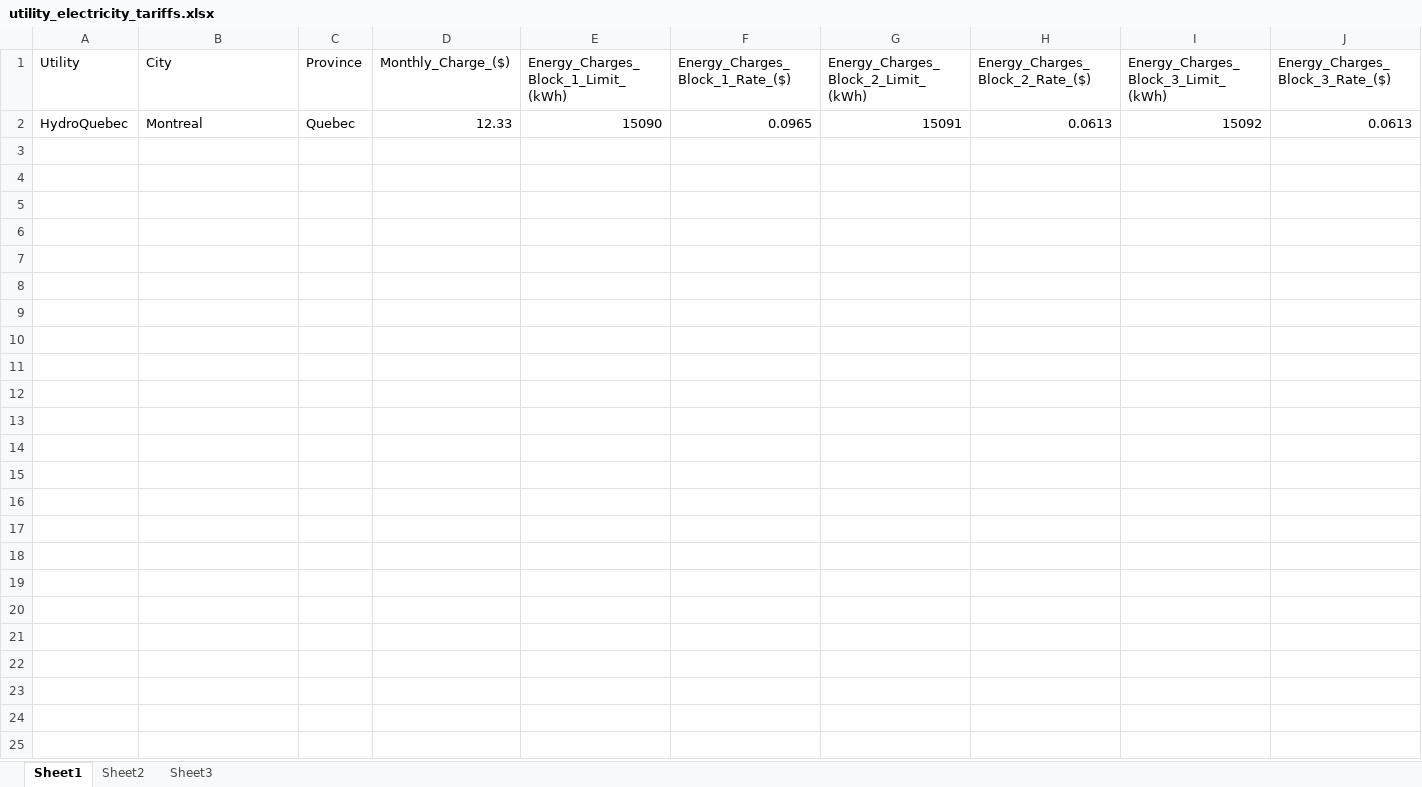
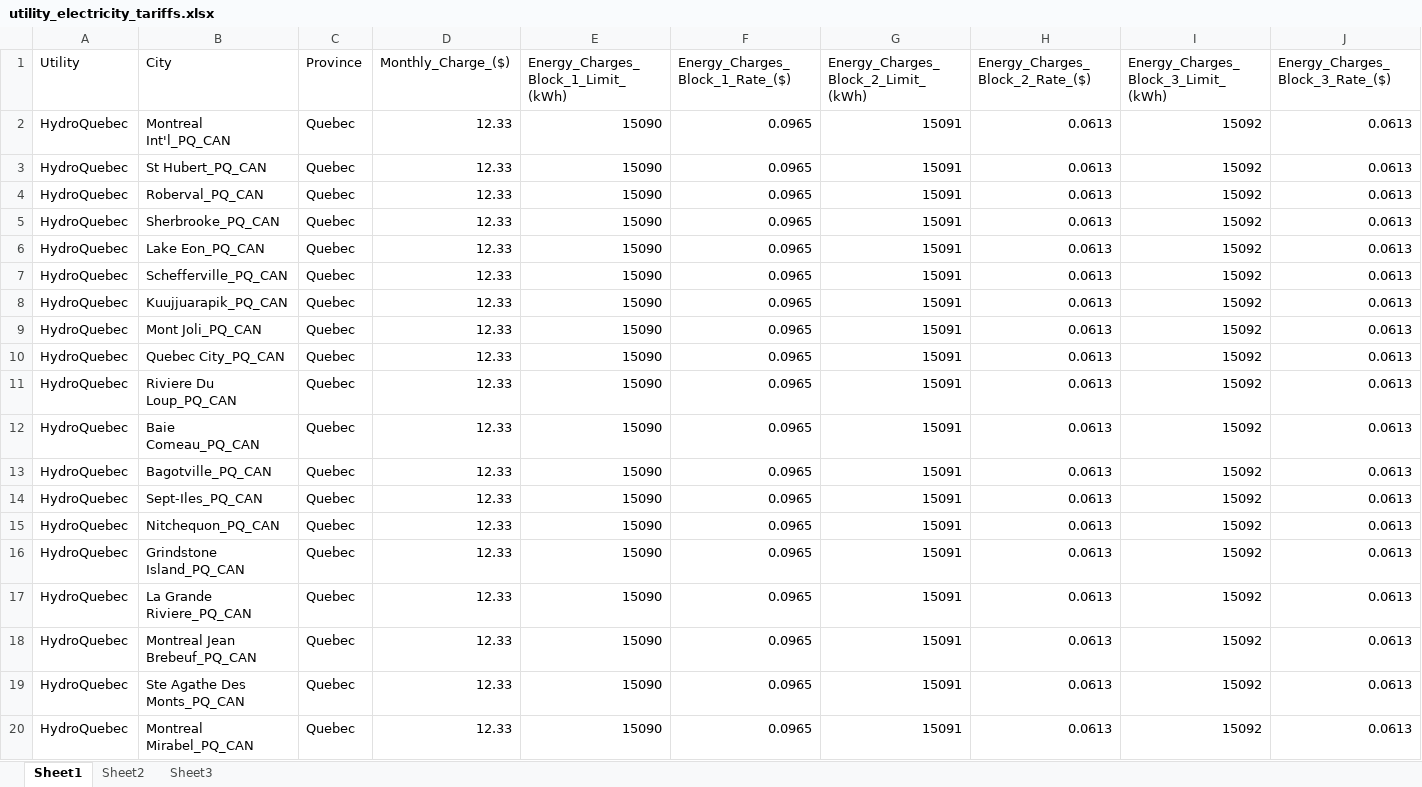
Before and after one commit to NREL/OpenStudio-Prototype-Buildings, an Excel workbook: lib/btap/measures/UtilityTariffs/resources/utility_electricity_tariffs.xlsx, sheet Sheet1, drawn as a sheet; only a part is shown; values as stored, in another font and other column widths than the file's, no borders; rows hold the shown columns only; the diff covers the shown part only; the diff names each change by its address in the sheet, - before the commit and + after, or states it on an @@ line.

```diff
--- a/lib/btap/measures/UtilityTariffs/resources/utility_electricity_tariffs.xlsx (sheet Sheet1)
+++ b/lib/btap/measures/UtilityTariffs/resources/utility_electricity_tariffs.xlsx (sheet Sheet1)
-B2 (City): Montreal
+B2 (City): Montreal Int'l_PQ_CAN
+row 3: HydroQuebec | St Hubert_PQ_CAN | Quebec | 12.33 | 15090 | 0.0965 | 15091 | 0.0613 | 15092 | 0.0613
+row 4: HydroQuebec | Roberval_PQ_CAN | Quebec | 12.33 | 15090 | 0.0965 | 15091 | 0.0613 | 15092 | 0.0613
+row 5: HydroQuebec | Sherbrooke_PQ_CAN | Quebec | 12.33 | 15090 | 0.0965 | 15091 | 0.0613 | 15092 | 0.0613
+row 6: HydroQuebec | Lake Eon_PQ_CAN | Quebec | 12.33 | 15090 | 0.0965 | 15091 | 0.0613 | 15092 | 0.0613
+row 7: HydroQuebec | Schefferville_PQ_CAN | Quebec | 12.33 | 15090 | 0.0965 | 15091 | 0.0613 | 15092 | 0.0613
+row 8: HydroQuebec | Kuujjuarapik_PQ_CAN | Quebec | 12.33 | 15090 | 0.0965 | 15091 | 0.0613 | 15092 | 0.0613
+row 9: HydroQuebec | Mont Joli_PQ_CAN | Quebec | 12.33 | 15090 | 0.0965 | 15091 | 0.0613 | 15092 | 0.0613
+row 10: HydroQuebec | Quebec City_PQ_CAN | Quebec | 12.33 | 15090 | 0.0965 | 15091 | 0.0613 | 15092 | 0.0613
+row 11: HydroQuebec | Riviere Du Loup_PQ_CAN | Quebec | 12.33 | 15090 | 0.0965 | 15091 | 0.0613 | 15092 | 0.0613
+row 12: HydroQuebec | Baie Comeau_PQ_CAN | Quebec | 12.33 | 15090 | 0.0965 | 15091 | 0.0613 | 15092 | 0.0613
+row 13: HydroQuebec | Bagotville_PQ_CAN | Quebec | 12.33 | 15090 | 0.0965 | 15091 | 0.0613 | 15092 | 0.0613
+row 14: HydroQuebec | Sept-Iles_PQ_CAN | Quebec | 12.33 | 15090 | 0.0965 | 15091 | 0.0613 | 15092 | 0.0613
+row 15: HydroQuebec | Nitchequon_PQ_CAN | Quebec | 12.33 | 15090 | 0.0965 | 15091 | 0.0613 | 15092 | 0.0613
+row 16: HydroQuebec | Grindstone Island_PQ_CAN | Quebec | 12.33 | 15090 | 0.0965 | 15091 | 0.0613 | 15092 | 0.0613
+row 17: HydroQuebec | La Grande Riviere_PQ_CAN | Quebec | 12.33 | 15090 | 0.0965 | 15091 | 0.0613 | 15092 | 0.0613
+row 18: HydroQuebec | Montreal Jean Brebeuf_PQ_CAN | Quebec | 12.33 | 15090 | 0.0965 | 15091 | 0.0613 | 15092 | 0.0613
+row 19: HydroQuebec | Ste Agathe Des Monts_PQ_CAN | Quebec | 12.33 | 15090 | 0.0965 | 15091 | 0.0613 | 15092 | 0.0613
+row 20: HydroQuebec | Montreal Mirabel_PQ_CAN | Quebec | 12.33 | 15090 | 0.0965 | 15091 | 0.0613 | 15092 | 0.0613
```
Also changed, not shown: 61 added rows elsewhere in this sheet, 1 other file.
